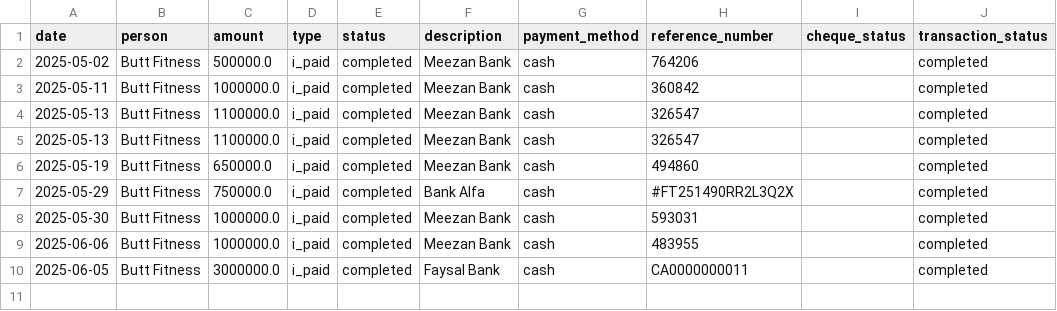
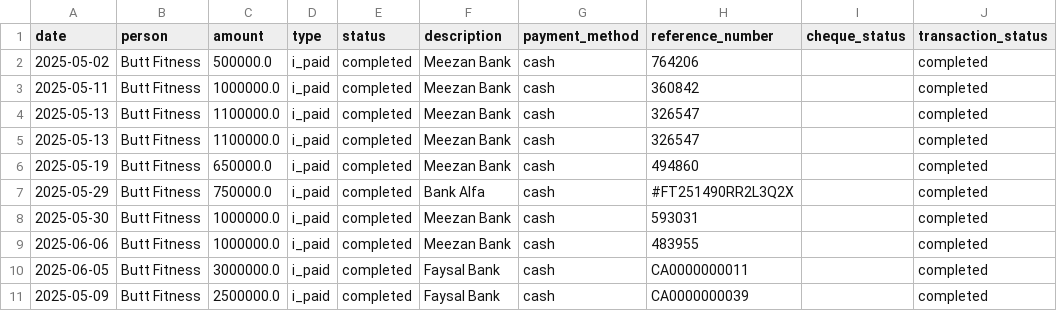
Before and after one commit to Atonomous/payments-summary, a CSV file: payments.csv, drawn as a sheet; the diff names each change by its address in the sheet, - before the commit and + after, or states it on an @@ line.

Commit message:
Automated update: payment records

```diff
--- a/payments.csv
+++ b/payments.csv
+row 11: 2025-05-09 | Butt Fitness | 2500000.0 | i_paid | completed | Faysal Bank | cash | CA0000000039 |  | completed
```
Also changed, not shown: 1 other file.
